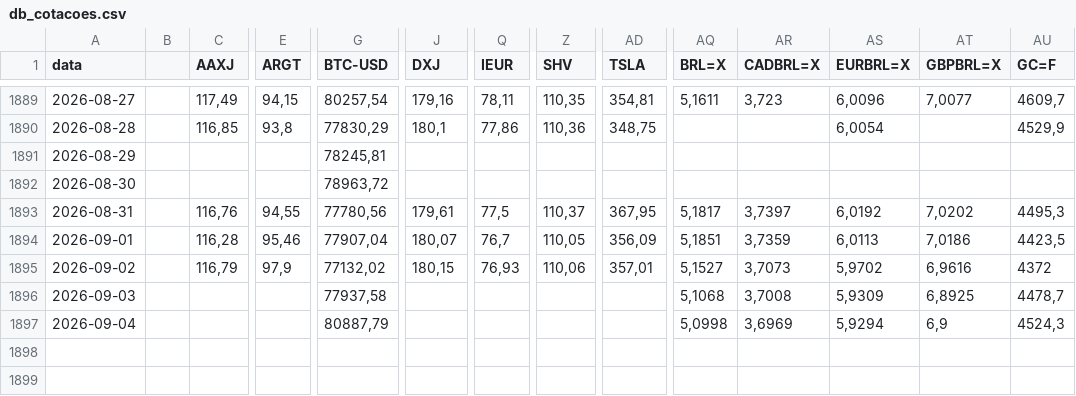
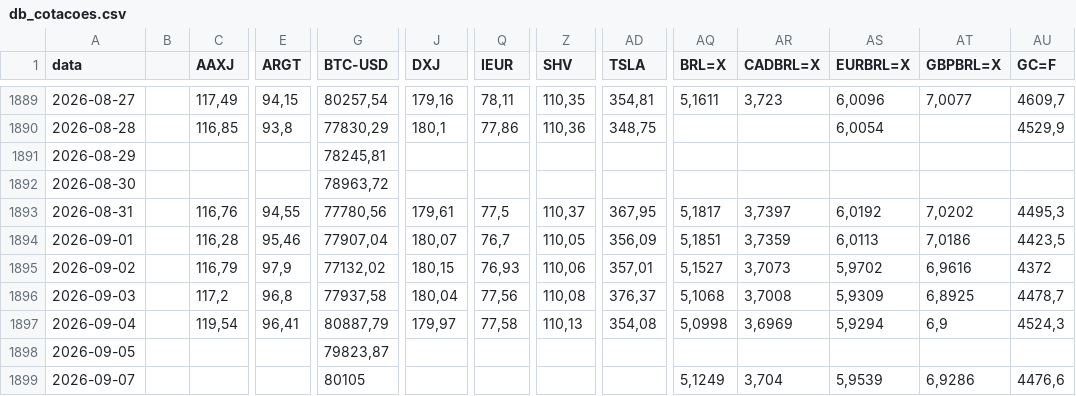
Before and after one commit to barrowsbr/Meus-investimentos-dev, a CSV file: db_cotacoes.csv, drawn as a sheet; only a part is shown, gaps mark what is left out; rows hold the shown columns only; the diff names each change by its address in the sheet, - before the commit and + after, or states it on an @@ line.

```diff
--- a/db_cotacoes.csv
+++ b/db_cotacoes.csv
-C1896 (AAXJ): (empty)
+C1896 (AAXJ): 117,2
-E1896 (ARGT): (empty)
+E1896 (ARGT): 96,8
-J1896 (DXJ): (empty)
+J1896 (DXJ): 180,04
-Q1896 (IEUR): (empty)
+Q1896 (IEUR): 77,56
-Z1896 (SHV): (empty)
+Z1896 (SHV): 110,08
-AD1896 (TSLA): (empty)
+AD1896 (TSLA): 376,37
-C1897 (AAXJ): (empty)
+C1897 (AAXJ): 119,54
-E1897 (ARGT): (empty)
+E1897 (ARGT): 96,41
-J1897 (DXJ): (empty)
+J1897 (DXJ): 179,97
-Q1897 (IEUR): (empty)
+Q1897 (IEUR): 77,58
-Z1897 (SHV): (empty)
+Z1897 (SHV): 110,13
-AD1897 (TSLA): (empty)
+AD1897 (TSLA): 354,08
+row 1898: 2026-09-05 |  |  |  | 79823,87
+row 1899: 2026-09-07 |  |  |  | 80105 |  |  |  |  | 5,1249 | 3,704 | 5,9539 | 6,9286 | 4476,6
```
Also changed, not shown: etf_mundo_map.csv, renda_fixa.csv, 2 other files.
